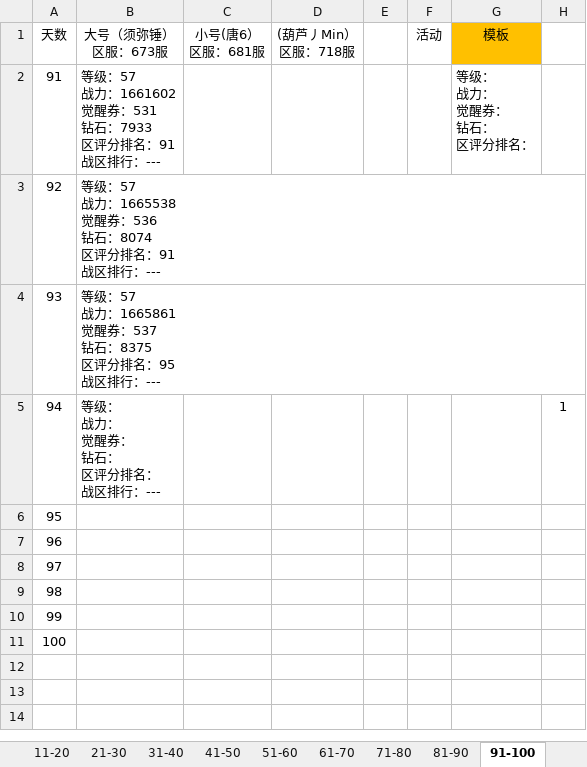
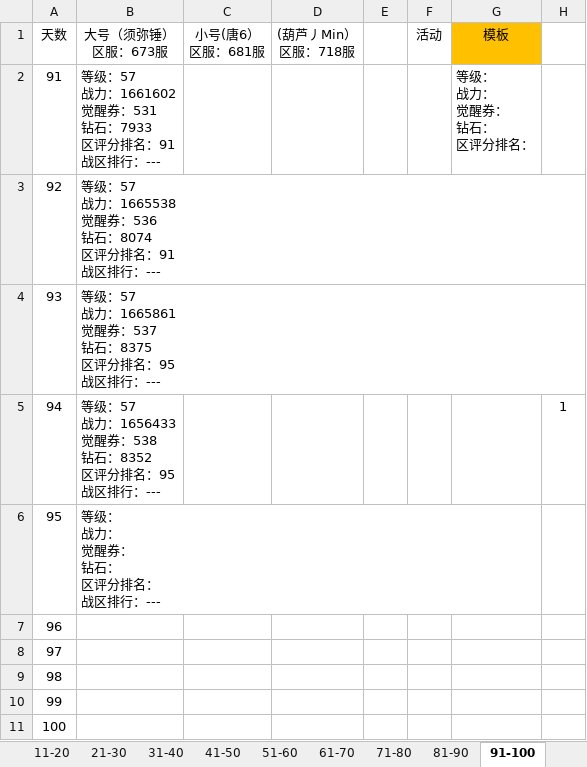
Before and after one commit to 1030821847/Person, an Excel workbook: 魂师对决日常记录.xlsx, sheet 91-100, drawn as a sheet; values as stored, in another font and other column widths than the file's, no borders; ↵ is a line break in a cell; the diff names each change by its address in the sheet, - before the commit and + after, or states it on an @@ line.

```diff
--- a/魂师对决日常记录.xlsx (sheet 91-100)
+++ b/魂师对决日常记录.xlsx (sheet 91-100)
-B5 (大号（须弥锤） 区服：673服): 等级： ↵ 战力： ↵ 觉醒券： ↵ 钻石： ↵ 区评分排名： ↵ 战区排行：---
+B5 (大号（须弥锤） 区服：673服): 等级：57 ↵ 战力：1656433 ↵ 觉醒券：538 ↵ 钻石：8352 ↵ 区评分排名：95 ↵ 战区排行：---
-B6 (大号（须弥锤） 区服：673服): (empty)
+B6 (大号（须弥锤） 区服：673服): 等级： ↵ 战力： ↵ 觉醒券： ↵ 钻石： ↵ 区评分排名： ↵ 战区排行：---
```
Also changed, not shown: sheet 81-90, sheet 31-40.
